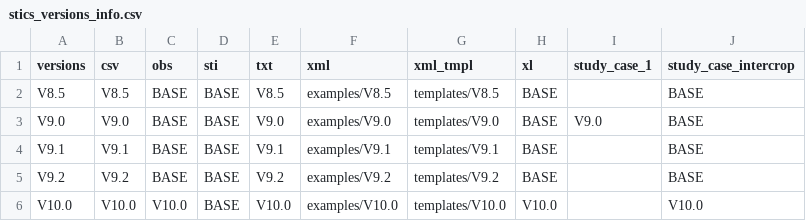
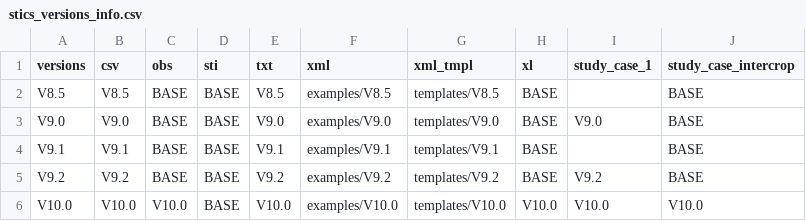
Before and after one commit to SticsRPacks/SticsRFiles, a CSV file: inst/extdata/versions/stics_versions_info.csv, drawn as a sheet.

Commit message:
csv versions file updated for V10.0 (see study_case_1) changed version in vignette and added displaying changed values in plt file

```diff
--- a/inst/extdata/versions/stics_versions_info.csv
+++ b/inst/extdata/versions/stics_versions_info.csv
@@ -4,3 +4,3 @@ V9.0;V9.0;BASE;BASE;V9.0;examples/V9.0;templates/V9.0;BASE;V9.0;BASE
 V9.1;V9.1;BASE;BASE;V9.1;examples/V9.1;templates/V9.1;BASE;;BASE
-V9.2;V9.2;BASE;BASE;V9.2;examples/V9.2;templates/V9.2;BASE;;BASE
-V10.0;V10.0;V10.0;BASE;V10.0;examples/V10.0;templates/V10.0;V10.0;;V10.0
+V9.2;V9.2;BASE;BASE;V9.2;examples/V9.2;templates/V9.2;BASE;V9.2;BASE
+V10.0;V10.0;V10.0;BASE;V10.0;examples/V10.0;templates/V10.0;V10.0;V10.0;V10.0
```
Also changed, not shown: 1 other file.
